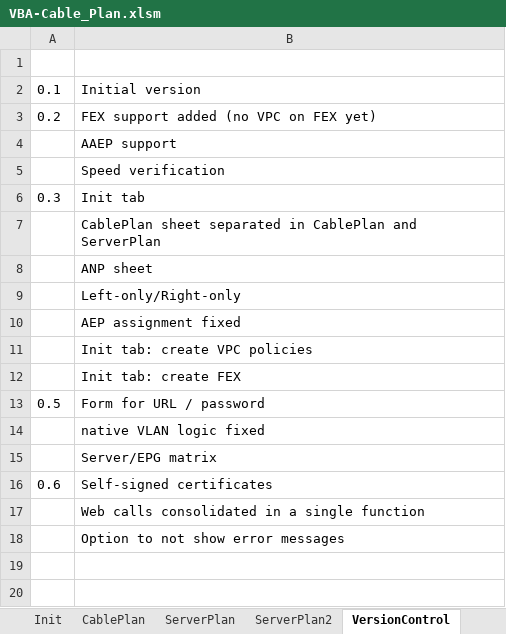
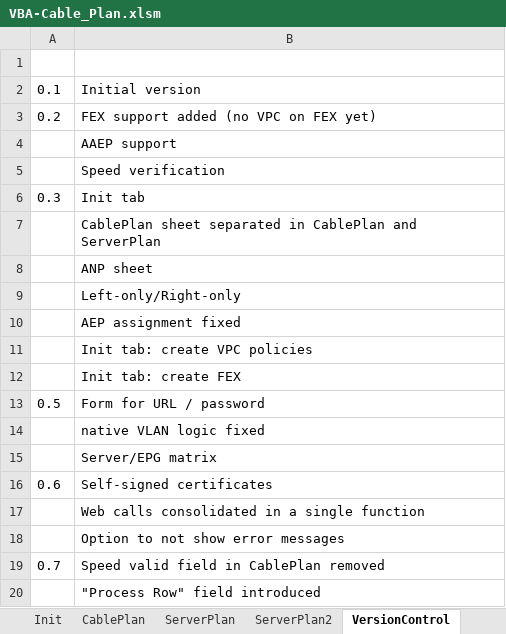
Before and after one commit to erjosito/stuff, an Excel workbook: VBA-Cable_Plan.xlsm, sheet VersionControl, drawn as a sheet; values as stored, in another font and other column widths than the file's, no borders; the diff names each change by its address in the sheet, - before the commit and + after, or states it on an @@ line.

```diff
--- a/VBA-Cable_Plan.xlsm (sheet VersionControl)
+++ b/VBA-Cable_Plan.xlsm (sheet VersionControl)
+row 19: 0.7 | Speed valid field in CablePlan removed
+row 20:  | "Process Row" field introduced
```
Also changed, not shown: sheet ANPs, sheet CablePlan, sheet ServerPlan, sheet Init.
